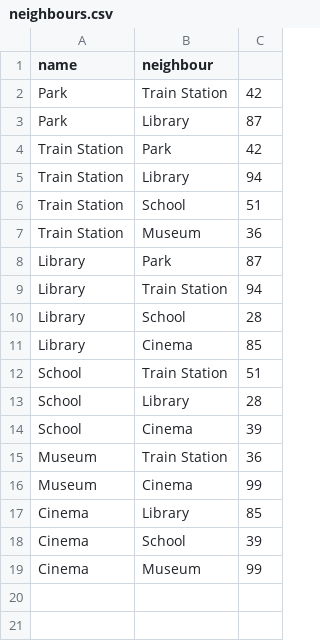
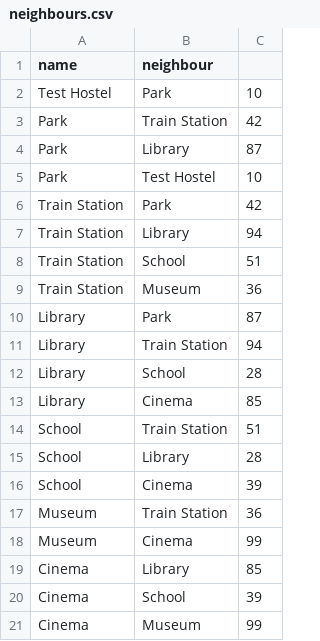
Before and after one commit to WillBladon-Whittam/Data-Structures-Project, a CSV file: csv/neighbours.csv, drawn as a sheet.

```diff
--- a/csv/neighbours.csv
+++ b/csv/neighbours.csv
@@ -1,4 +1,6 @@
 name,neighbour
+Test Hostel,Park,10
 Park,Train Station,42
 Park,Library,87
+Park,Test Hostel,10
 Train Station,Park,42
```
Also changed, not shown: csv/heuristics.csv, 6 other files.
